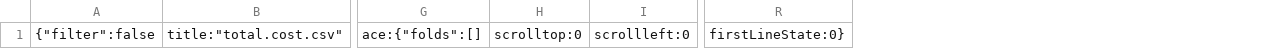
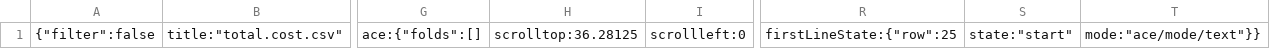
Before and after one commit to Code-Institute-Submissions/danfiliphoff-Milestoneproject-2, a CSV file: .c9/metadata/environment/data/total.cost.csv, drawn as a sheet; only a part is shown, gaps mark what is left out; removed rows and columns are numbered as before the commit, all else as after; the diff names each change by its address in the sheet, - before the commit and + after, or states it on an @@ line.

Commit message:
legend text accounts not working properly

```diff
--- a/.c9/metadata/environment/data/total.cost.csv
+++ b/.c9/metadata/environment/data/total.cost.csv
-column H, row 1: scrolltop:0
+column H, row 1: scrolltop:36.28125
-column R, row 1: firstLineState:0}
+column R, row 1: firstLineState:{"row":25
+column S, row 1: state:"start"
+column T, row 1: mode:"ace/mode/text"}}
```
Also changed, not shown: 8 other files.
